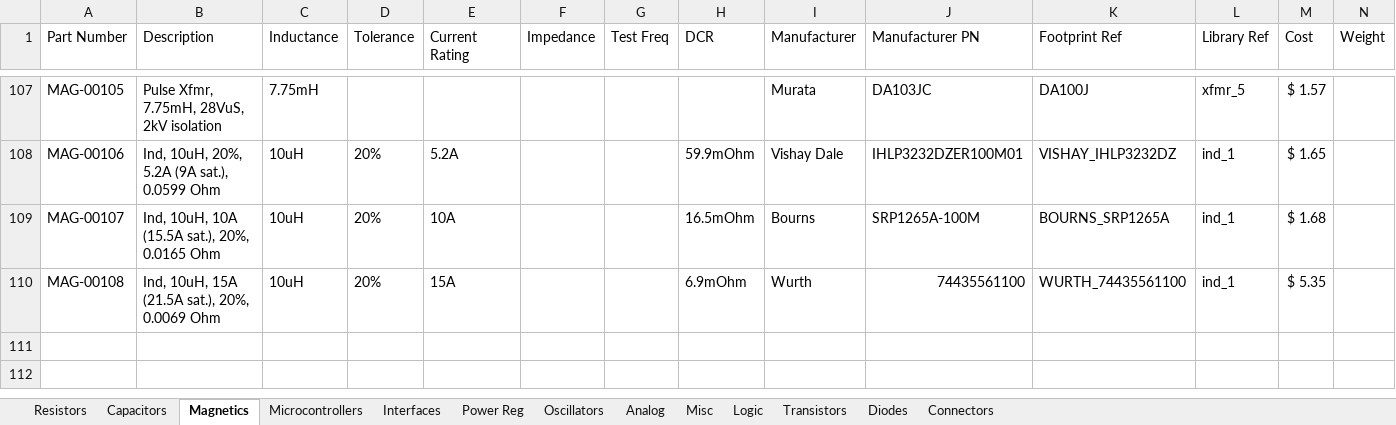
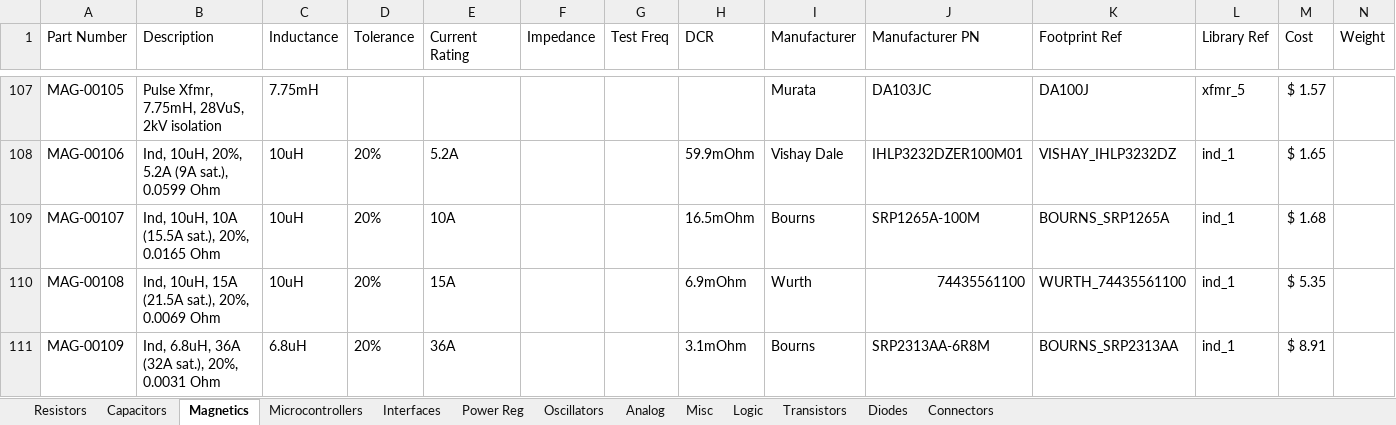
Before and after one commit to cwruRobotics/Altium_Central_Library, an Excel workbook: Library/Components/DB.xlsx, sheet Magnetics, drawn as a sheet; only a part is shown, gaps mark what is left out; values as stored, in another font and other column widths than the file's, no borders; the diff names each change by its address in the sheet, - before the commit and + after, or states it on an @@ line.

Commit message:
Add bourns SRP2313AA series footprint and 6.8uH inductor

```diff
--- a/Library/Components/DB.xlsx (sheet Magnetics)
+++ b/Library/Components/DB.xlsx (sheet Magnetics)
+row 111: MAG-00109 | Ind, 6.8uH, 36A (32A sat.), 20%, 0.0031 Ohm | 6.8uH | 20% | 36A |  |  | 3.1mOhm | Bourns | SRP2313AA-6R8M | BOURNS_SRP2313AA | ind_1 | $ 8.91
```
Also changed, not shown: 1 other file.
